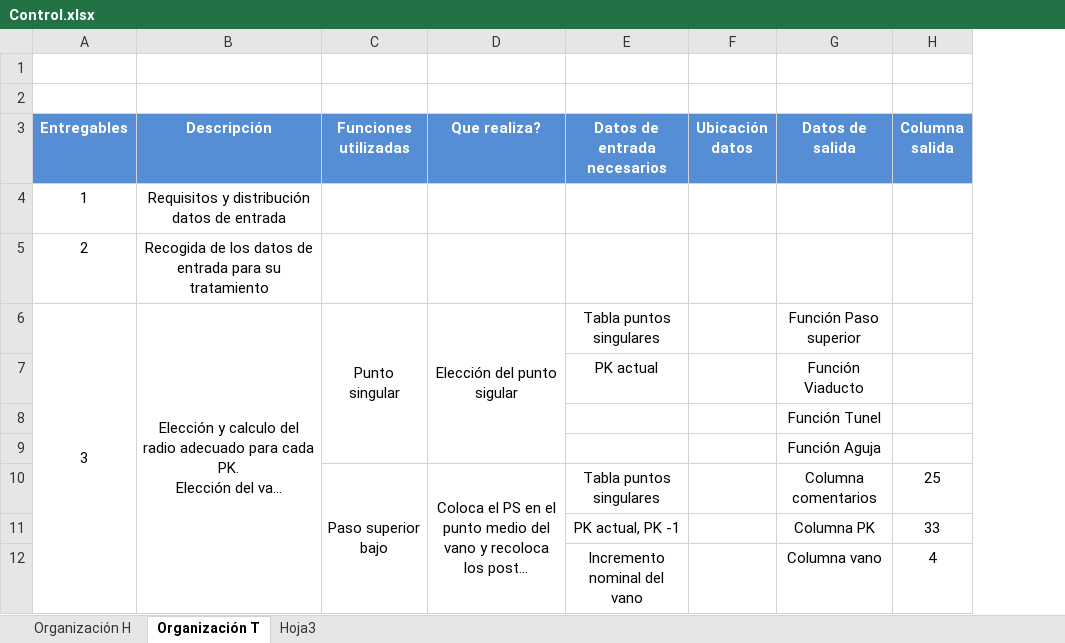
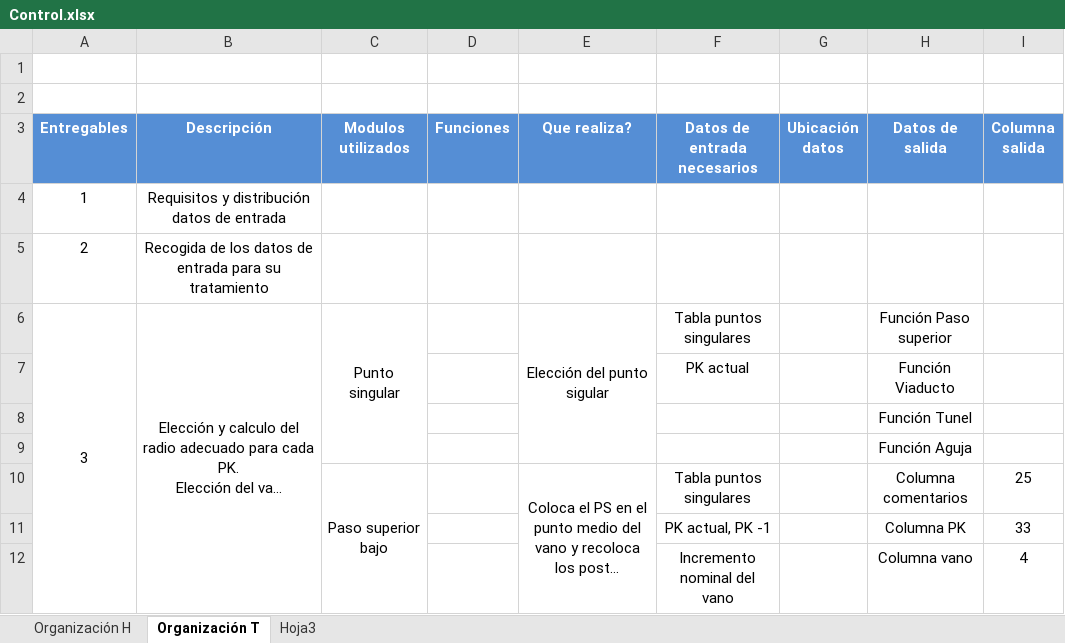
Before and after one commit to VictorSENER/reposLECatenaria, an Excel workbook: Control.xlsx, sheet Organización T, drawn as a sheet; only a part is shown; long unchanged cells end in …; values as stored, in another font and other column widths than the file's, no borders; the diff names each change by its address in the sheet, - before the commit and + after, or states it on an @@ line.

Commit message:
Cambio funciones por módulos

```diff
--- a/Control.xlsx (sheet Organización T)
+++ b/Control.xlsx (sheet Organización T)
+column D (Funciones), empty
-C3: Funciones utilizadas
+C3: Modulos utilizados
```
